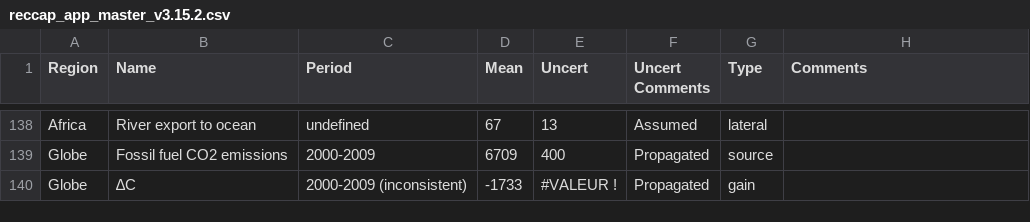
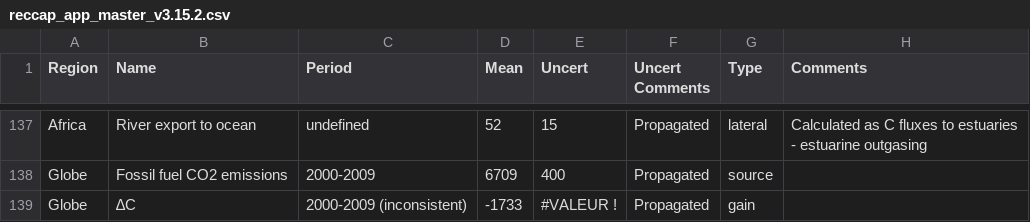
Before and after one commit to GlobalCarbonAtlas/reccap, a CSV file: data/reccap_app_master_v3.15.2.csv, drawn as a sheet; only a part is shown, gaps mark what is left out; addresses are those after the commit; the diff covers the shown part only; the diff names each change by its address in the sheet, - before the commit and + after, or states it on an @@ line.

```diff
--- a/data/reccap_app_master_v3.15.2.csv
+++ b/data/reccap_app_master_v3.15.2.csv
-D137 (Mean): 67
+D137 (Mean): 52
-E137 (Uncert): 13
+E137 (Uncert): 15
-F137 (Uncert Comments): Assumed
+F137 (Uncert Comments): Propagated
-H137 (Comments): (empty)
+H137 (Comments): Calculated as C fluxes to estuaries - estuarine outgasing
```
Also changed, not shown: 1 added row, 2 removed rows and 28 edited cells elsewhere in this file.
